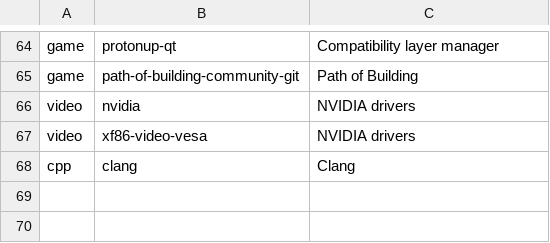
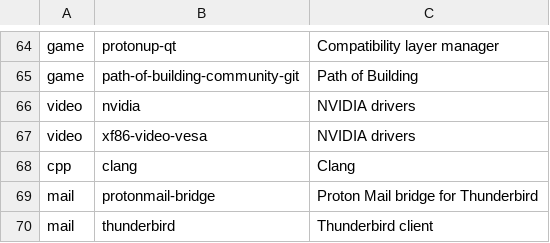
Before and after one commit to borangoher/arch_installer, a CSV file: apps.csv, drawn as a sheet; only a part is shown, gaps mark what is left out; the diff names each change by its address in the sheet, - before the commit and + after, or states it on an @@ line.

```diff
--- a/apps.csv
+++ b/apps.csv
+row 69: mail | protonmail-bridge | Proton Mail bridge for Thunderbird
+row 70: mail | thunderbird | Thunderbird client
```
Also changed, not shown: 1 other file.
